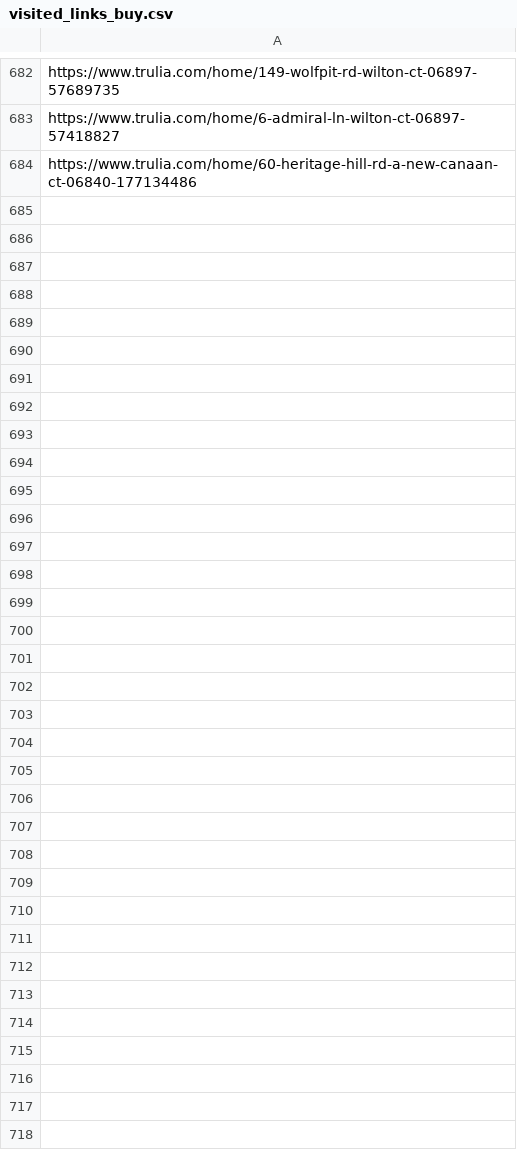
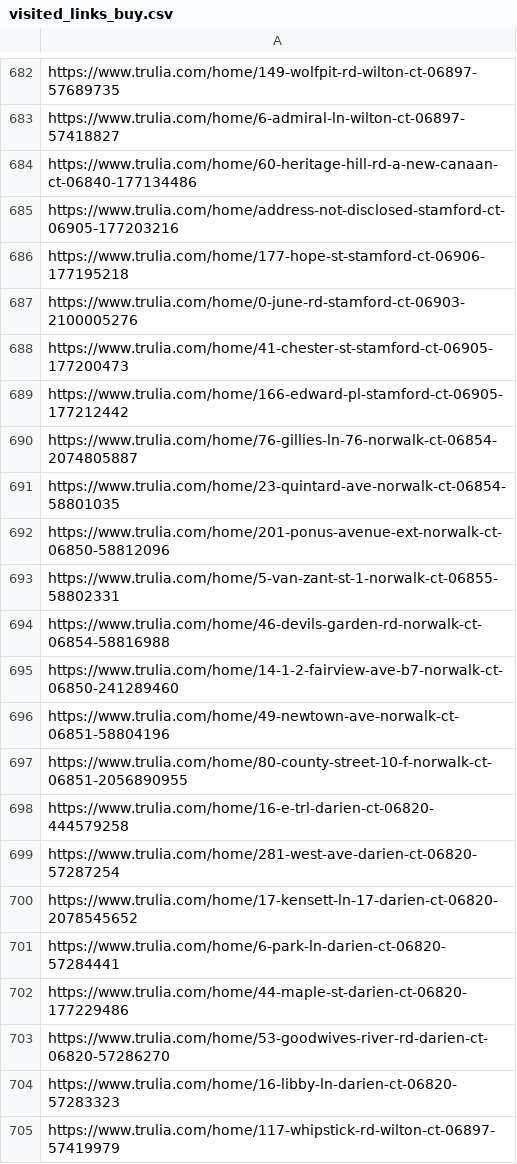
Before and after one commit to wistel-alexander/Blues-Point-Real-State, a CSV file: Trulia Buy/visited_links_buy.csv, drawn as a sheet; only a part is shown, gaps mark what is left out.

```diff
--- a/Trulia Buy/visited_links_buy.csv
+++ b/Trulia Buy/visited_links_buy.csv
@@ -684 +684,22 @@ https://www.trulia.com/home/6-admiral-ln-wilton-ct-06897-57418827
 https://www.trulia.com/home/60-heritage-hill-rd-a-new-canaan-ct-06840-177134486
+https://www.trulia.com/home/address-not-disclosed-stamford-ct-06905-177203216
+https://www.trulia.com/home/177-hope-st-stamford-ct-06906-177195218
+https://www.trulia.com/home/0-june-rd-stamford-ct-06903-2100005276
+https://www.trulia.com/home/41-chester-st-stamford-ct-06905-177200473
+https://www.trulia.com/home/166-edward-pl-stamford-ct-06905-177212442
+https://www.trulia.com/home/76-gillies-ln-76-norwalk-ct-06854-2074805887
+https://www.trulia.com/home/23-quintard-ave-norwalk-ct-06854-58801035
+https://www.trulia.com/home/201-ponus-avenue-ext-norwalk-ct-06850-58812096
+https://www.trulia.com/home/5-van-zant-st-1-norwalk-ct-06855-58802331
+https://www.trulia.com/home/46-devils-garden-rd-norwalk-ct-06854-58816988
+https://www.trulia.com/home/14-1-2-fairview-ave-b7-norwalk-ct-06850-241289460
+https://www.trulia.com/home/49-newtown-ave-norwalk-ct-06851-58804196
+https://www.trulia.com/home/80-county-street-10-f-norwalk-ct-06851-2056890955
+https://www.trulia.com/home/16-e-trl-darien-ct-06820-444579258
+https://www.trulia.com/home/281-west-ave-darien-ct-06820-57287254
+https://www.trulia.com/home/17-kensett-ln-17-darien-ct-06820-2078545652
+https://www.trulia.com/home/6-park-ln-darien-ct-06820-57284441
+https://www.trulia.com/home/44-maple-st-darien-ct-06820-177229486
+https://www.trulia.com/home/53-goodwives-river-rd-darien-ct-06820-57286270
+https://www.trulia.com/home/16-libby-ln-darien-ct-06820-57283323
+https://www.trulia.com/home/117-whipstick-rd-wilton-ct-06897-57419979
```
Also changed, not shown: Trulia Buy/trulia_buy_data.csv, Trulia Rent/trulia_rent_data.csv, 1 other file.
